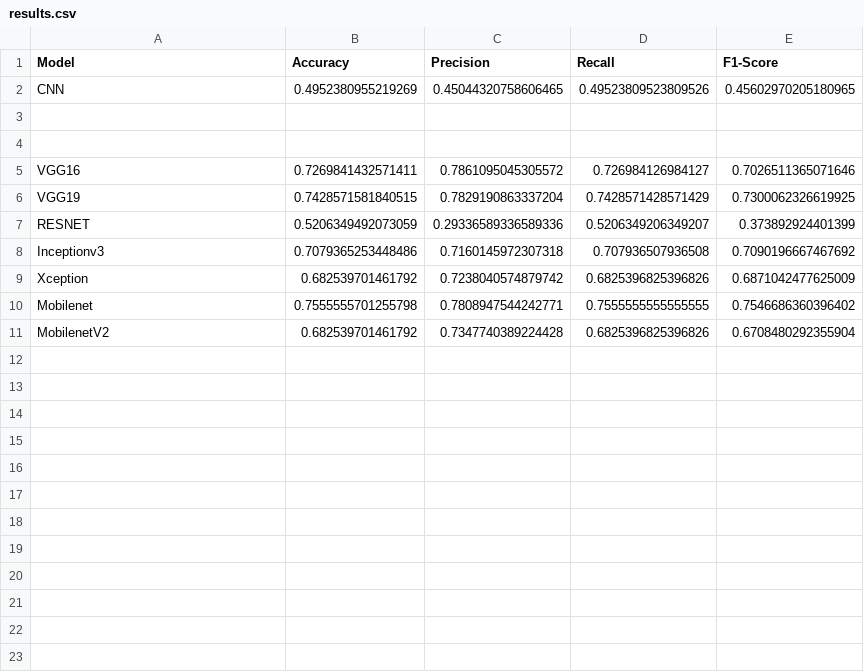
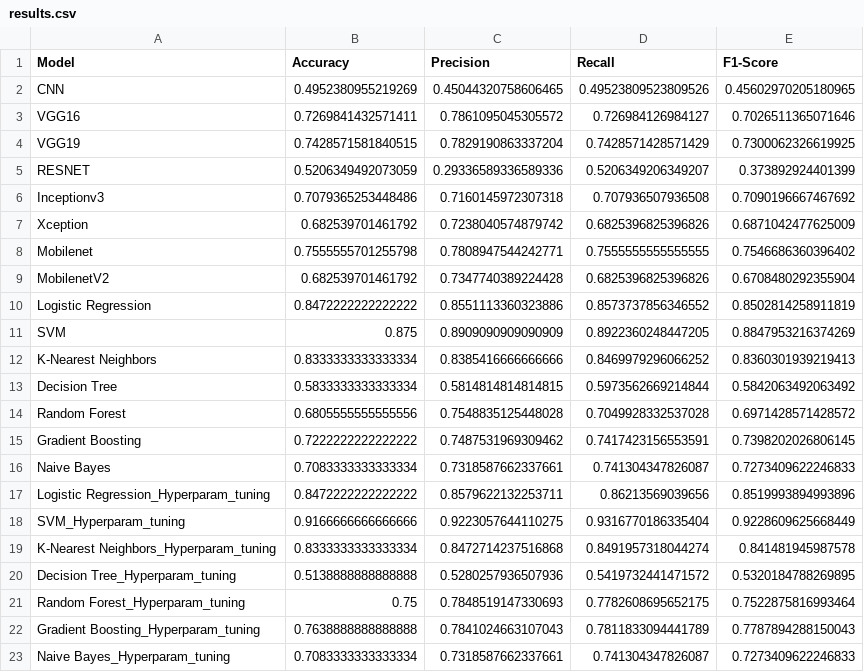
Before and after one commit to Priyanshu9898/Chest-Cancer-Classification, a CSV file: results/results.csv, drawn as a sheet.

Commit message:
Machine learning models are added with hyperparameter tuning to research folder

```diff
--- a/results/results.csv
+++ b/results/results.csv
@@ -2,4 +2,2 @@ Model,Accuracy,Precision,Recall,F1-Score
 CNN,0.4952380955219269,0.45044320758606465,0.49523809523809526,0.45602970205180965
-
-
 VGG16,0.7269841432571411,0.7861095045305572,0.726984126984127,0.7026511365071646
@@ -11 +9,15 @@ Mobilenet,0.7555555701255798,0.7808947544242771,0.7555555555555555,0.75466863603
 MobilenetV2,0.682539701461792,0.7347740389224428,0.6825396825396826,0.6708480292355904
+Logistic Regression,0.8472222222222222,0.8551113360323886,0.8573737856346552,0.8502814258911819
+SVM,0.875,0.8909090909090909,0.8922360248447205,0.8847953216374269
+K-Nearest Neighbors,0.8333333333333334,0.8385416666666666,0.8469979296066252,0.8360301939219413
+Decision Tree,0.5833333333333334,0.5814814814814815,0.5973562669214844,0.5842063492063492
+Random Forest,0.6805555555555556,0.7548835125448028,0.7049928332537028,0.6971428571428572
+Gradient Boosting,0.7222222222222222,0.7487531969309462,0.7417423156553591,0.7398202026806145
+Naive Bayes,0.7083333333333334,0.7318587662337661,0.741304347826087,0.7273409622246833
+Logistic Regression_Hyperparam_tuning,0.8472222222222222,0.8579622132253711,0.86213569039656,0.8519993894993896
+SVM_Hyperparam_tuning,0.9166666666666666,0.9223057644110275,0.9316770186335404,0.9228609625668449
+K-Nearest Neighbors_Hyperparam_tuning,0.8333333333333334,0.8472714237516868,0.8491957318044274,0.841481945987578
+Decision Tree_Hyperparam_tuning,0.5138888888888888,0.5280257936507936,0.5419732441471572,0.5320184788269895
+Random Forest_Hyperparam_tuning,0.75,0.7848519147330693,0.7782608695652175,0.7522875816993464
+Gradient Boosting_Hyperparam_tuning,0.7638888888888888,0.7841024663107043,0.7811833094441789,0.7787894288150043
+Naive Bayes_Hyperparam_tuning,0.7083333333333334,0.7318587662337661,0.741304347826087,0.7273409622246833
```
Also changed, not shown: 16 other files.
